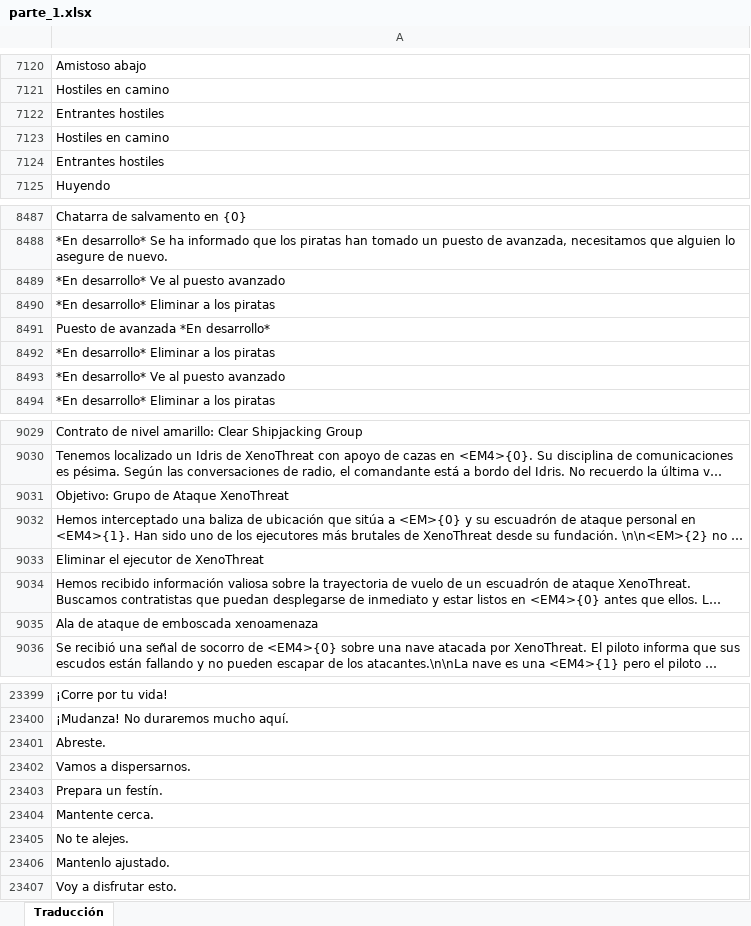
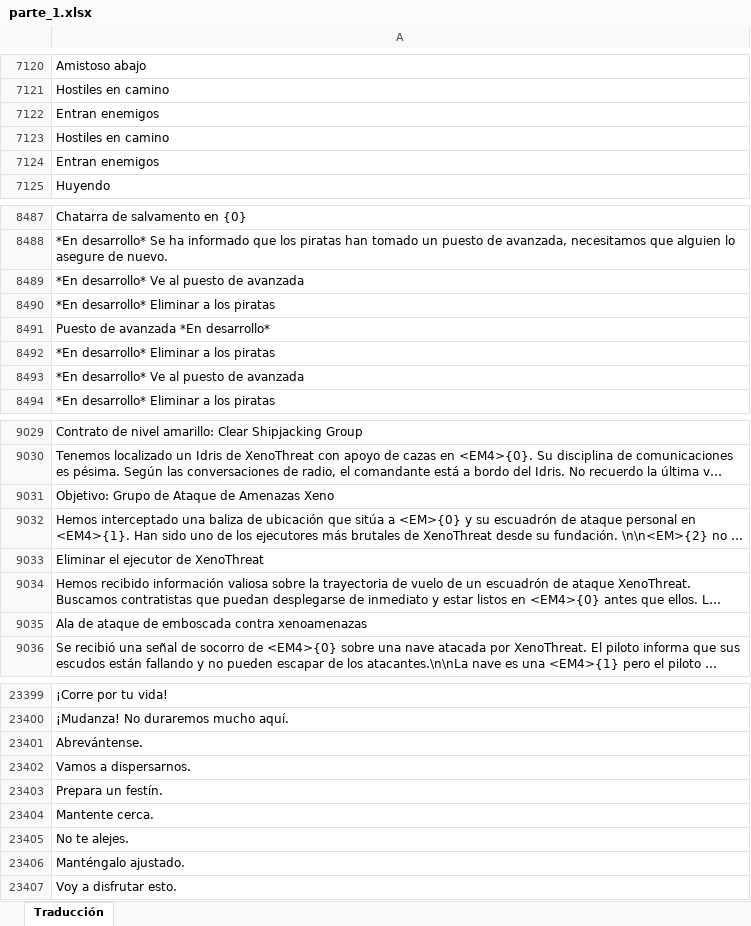
Before and after one commit to JHevia70/scsptrans, an Excel workbook: work/from_google/parte_1.xlsx, sheet Traducción, drawn as a sheet; only a part is shown, gaps mark what is left out; long unchanged cells end in …; values as stored, in another font and other column widths than the file's, no borders; the diff covers the shown part only; the diff names each change by its address in the sheet, - before the commit and + after, or states it on an @@ line.

```diff
--- a/work/from_google/parte_1.xlsx (sheet Traducción)
+++ b/work/from_google/parte_1.xlsx (sheet Traducción)
-A7122: Entrantes hostiles
+A7122: Entran enemigos
-A7124: Entrantes hostiles
+A7124: Entran enemigos
-A8489: *En desarrollo* Ve al puesto avanzado
+A8489: *En desarrollo* Ve al puesto de avanzada
-A8493: *En desarrollo* Ve al puesto avanzado
+A8493: *En desarrollo* Ve al puesto de avanzada
-A9031: Objetivo: Grupo de Ataque XenoThreat
+A9031: Objetivo: Grupo de Ataque de Amenazas Xeno
-A9035: Ala de ataque de emboscada xenoamenaza
+A9035: Ala de ataque de emboscada contra xenoamenazas
-A23401: Abreste.
+A23401: Abrevántense.
-A23406: Mantenlo ajustado.
+A23406: Manténgalo ajustado.
```
Also changed, not shown: other rows of this sheet.
